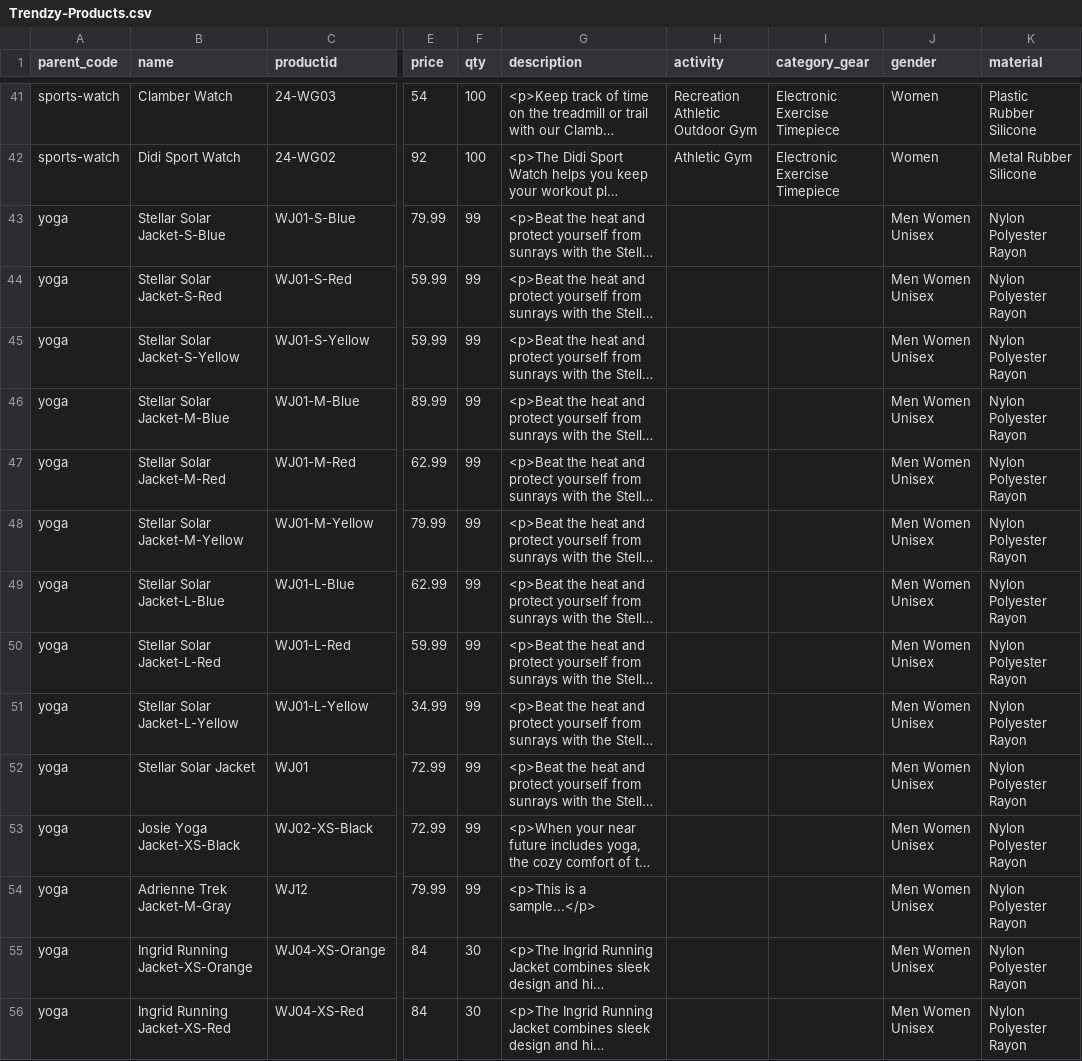
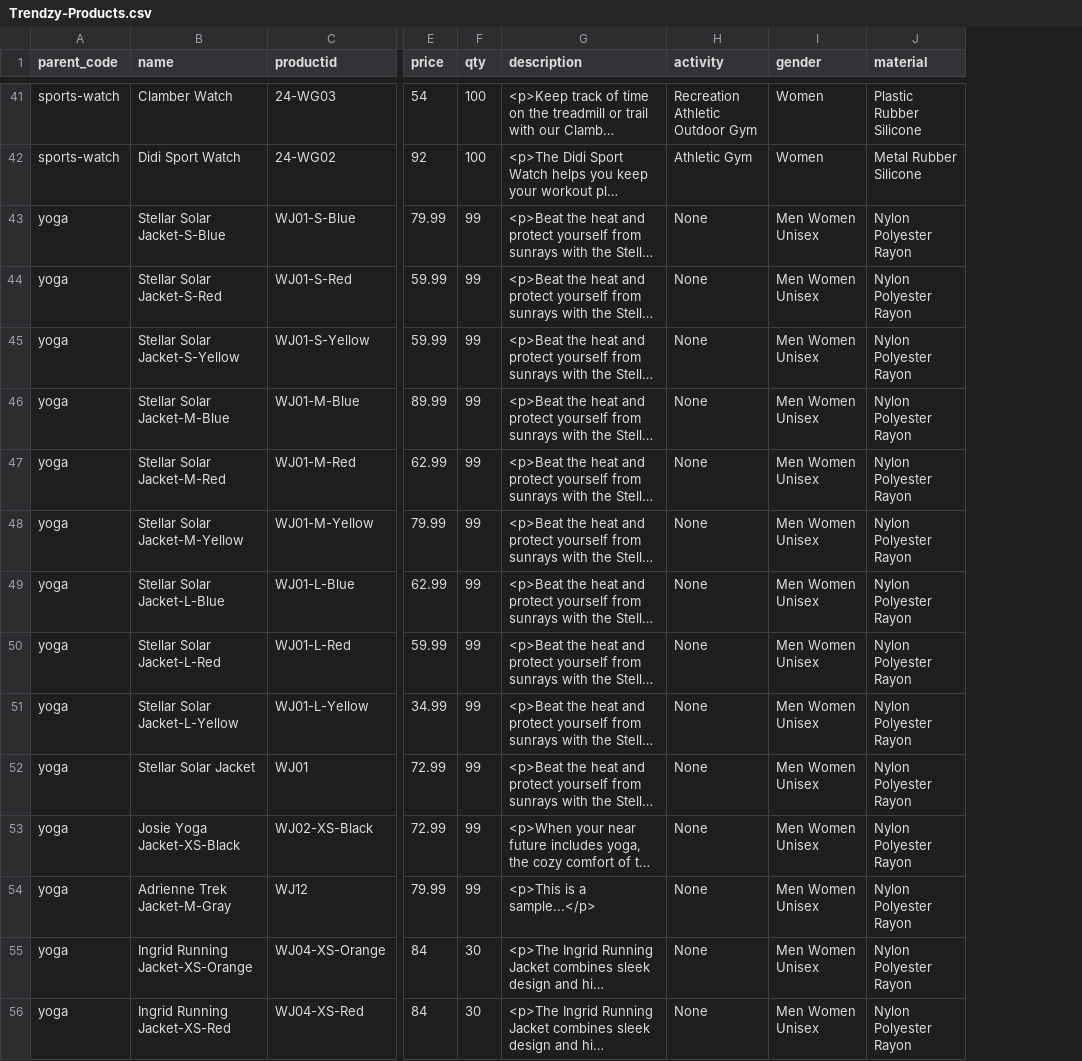
Before and after one commit to akumar-nisum-com/ajjayhierarchy, a CSV file: Trendzy-Products.csv, drawn as a sheet; only a part is shown, gaps mark what is left out; long unchanged cells end in …; the diff covers the shown part only; the diff names each change by its address in the sheet, - before the commit and + after, or states it on an @@ line.

Commit message:
adding product with latest sub cat

```diff
--- a/Trendzy-Products.csv
+++ b/Trendzy-Products.csv
-column I (category_gear), rows 41-42: Electronic Exercise Timepiece | Electronic Exercise Timepiece
-H43:H56 (activity): (empty)
+H43:H56 (activity): None
```
Also changed, not shown: 22 edited cells elsewhere in this file.
